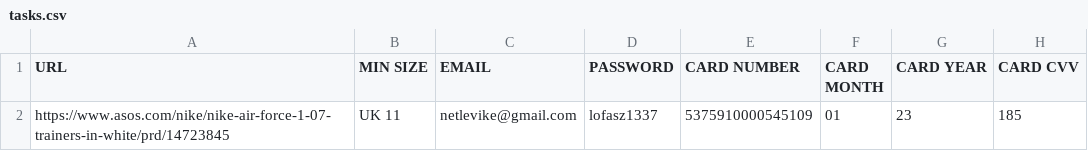
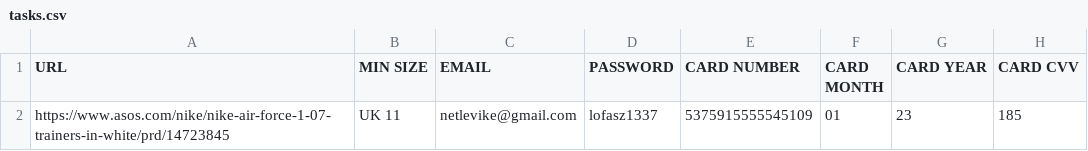
Before and after one commit to netlevi/asos, a CSV file: tasks.csv, drawn as a sheet.

Commit message:
Update tasks.csv

```diff
--- a/tasks.csv
+++ b/tasks.csv
@@ -1,2 +1,2 @@
 URL,MIN SIZE,EMAIL,PASSWORD,CARD NUMBER,CARD MONTH,CARD YEAR,CARD CVV
-https://www.asos.com/nike/nike-air-force-1-07-trainers-in-white/prd/14723845,UK 11,netlevike@gmail.com,lofasz1337,5375910000545109,01,23,185
+https://www.asos.com/nike/nike-air-force-1-07-trainers-in-white/prd/14723845,UK 11,netlevike@gmail.com,lofasz1337,5375915555545109,01,23,185
```
